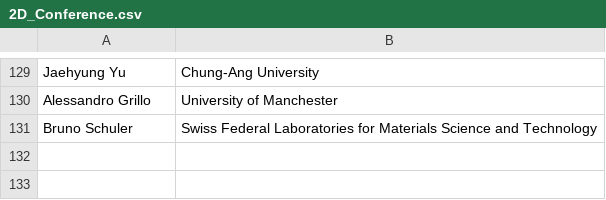
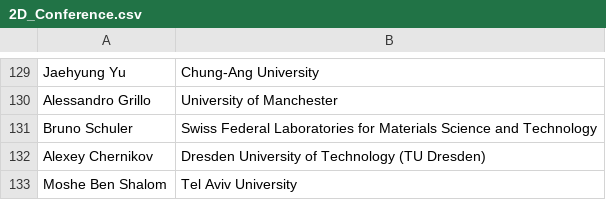
Before and after one commit to 2dtmd/tmd_conference, a CSV file: tmd_conference/_data/2D_Conference.csv, drawn as a sheet; only a part is shown, gaps mark what is left out; the diff names each change by its address in the sheet, - before the commit and + after, or states it on an @@ line.

Commit message:
Restore and update 2D_Conference.csv with new entries

```diff
--- a/tmd_conference/_data/2D_Conference.csv
+++ b/tmd_conference/_data/2D_Conference.csv
+row 132: Alexey Chernikov | Dresden University of Technology (TU Dresden)
+row 133: Moshe Ben Shalom | Tel Aviv University
```
